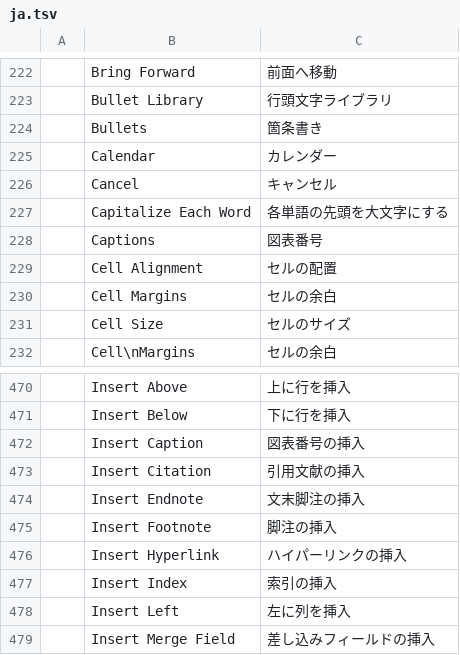
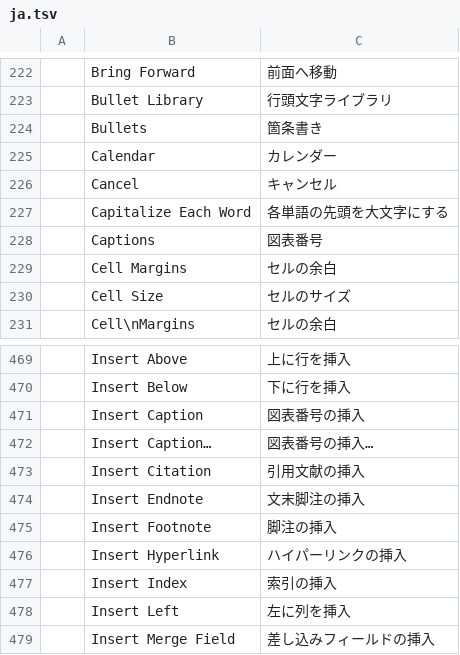
Before and after one commit to SNTBonvin/wordcraftmine, a TSV file: crates/ui-egui/src/i18n/ja.tsv, drawn as a sheet; only a part is shown, gaps mark what is left out.

```diff
--- a/crates/ui-egui/src/i18n/ja.tsv
+++ b/crates/ui-egui/src/i18n/ja.tsv
@@ -228,3 +228,2 @@
 	Captions	図表番号
-	Cell Alignment	セルの配置
 	Cell Margins	セルの余白
@@ -472,2 +471,3 @@
 	Insert Caption	図表番号の挿入
+	Insert Caption…	図表番号の挿入…
 	Insert Citation	引用文献の挿入
```
Also changed, not shown: crates/ui-egui/src/i18n/de.tsv, crates/ui-egui/src/i18n/et.tsv, 18 other files.
